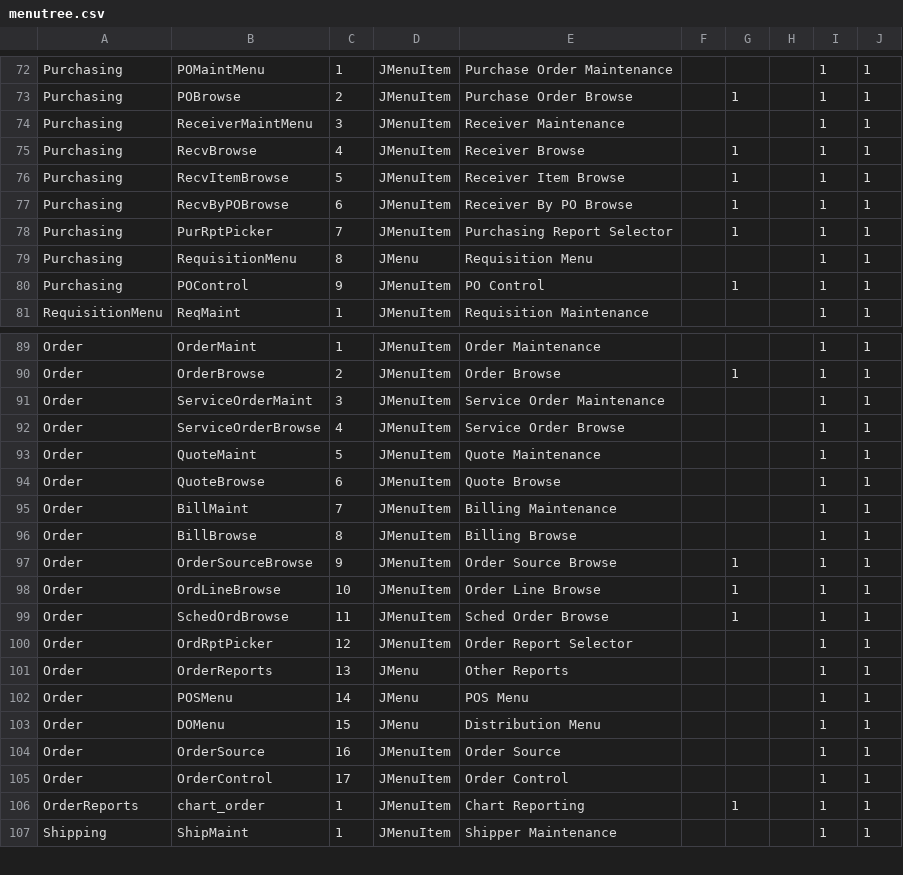
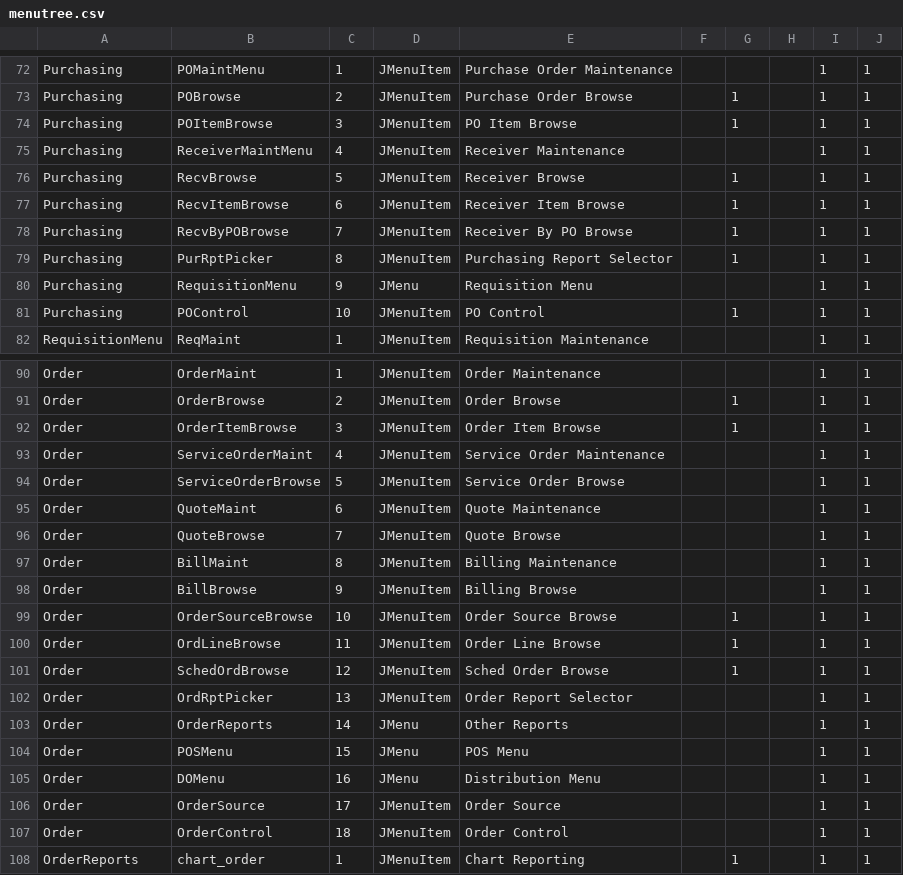
Before and after one commit to karandhot/blueseer, a CSV file: sf/data/en/menutree.csv, drawn as a sheet; only a part is shown, gaps mark what is left out; the shorter side is filled out with more unchanged rows; the diff covers the shown part only.

```diff
--- a/sf/data/en/menutree.csv
+++ b/sf/data/en/menutree.csv
@@ -73,9 +73,10 @@ Purchasing,POMaintMenu,1,JMenuItem,Purchase Order Maintenance,,,,1,1
 Purchasing,POBrowse,2,JMenuItem,Purchase Order Browse,,1,,1,1
-Purchasing,ReceiverMaintMenu,3,JMenuItem,Receiver Maintenance,,,,1,1
-Purchasing,RecvBrowse,4,JMenuItem,Receiver Browse,,1,,1,1
-Purchasing,RecvItemBrowse,5,JMenuItem,Receiver Item Browse,,1,,1,1
-Purchasing,RecvByPOBrowse,6,JMenuItem,Receiver By PO Browse,,1,,1,1
-Purchasing,PurRptPicker,7,JMenuItem,Purchasing Report Selector,,1,,1,1
-Purchasing,RequisitionMenu,8,JMenu,Requisition Menu,,,,1,1
-Purchasing,POControl,9,JMenuItem,PO Control,,1,,1,1
+Purchasing,POItemBrowse,3,JMenuItem,PO Item Browse,,1,,1,1
+Purchasing,ReceiverMaintMenu,4,JMenuItem,Receiver Maintenance,,,,1,1
+Purchasing,RecvBrowse,5,JMenuItem,Receiver Browse,,1,,1,1
+Purchasing,RecvItemBrowse,6,JMenuItem,Receiver Item Browse,,1,,1,1
+Purchasing,RecvByPOBrowse,7,JMenuItem,Receiver By PO Browse,,1,,1,1
+Purchasing,PurRptPicker,8,JMenuItem,Purchasing Report Selector,,1,,1,1
+Purchasing,RequisitionMenu,9,JMenu,Requisition Menu,,,,1,1
+Purchasing,POControl,10,JMenuItem,PO Control,,1,,1,1
 RequisitionMenu,ReqMaint,1,JMenuItem,Requisition Maintenance,,,,1,1
@@ -90,17 +91,18 @@ Order,OrderMaint,1,JMenuItem,Order Maintenance,,,,1,1
 Order,OrderBrowse,2,JMenuItem,Order Browse,,1,,1,1
-Order,ServiceOrderMaint,3,JMenuItem,Service Order Maintenance,,,,1,1
-Order,ServiceOrderBrowse,4,JMenuItem,Service Order Browse,,,,1,1
-Order,QuoteMaint,5,JMenuItem,Quote Maintenance,,,,1,1
-Order,QuoteBrowse,6,JMenuItem,Quote Browse,,,,1,1
-Order,BillMaint,7,JMenuItem,Billing Maintenance,,,,1,1
-Order,BillBrowse,8,JMenuItem,Billing Browse,,,,1,1
-Order,OrderSourceBrowse,9,JMenuItem,Order Source Browse,,1,,1,1
-Order,OrdLineBrowse,10,JMenuItem,Order Line Browse,,1,,1,1
-Order,SchedOrdBrowse,11,JMenuItem,Sched Order Browse,,1,,1,1
-Order,OrdRptPicker,12,JMenuItem,Order Report Selector,,,,1,1
-Order,OrderReports,13,JMenu,Other Reports,,,,1,1
-Order,POSMenu,14,JMenu,POS Menu,,,,1,1
-Order,DOMenu,15,JMenu,Distribution Menu,,,,1,1
-Order,OrderSource,16,JMenuItem,Order Source,,,,1,1
-Order,OrderControl,17,JMenuItem,Order Control,,,,1,1
+Order,OrderItemBrowse,3,JMenuItem,Order Item Browse,,1,,1,1
+Order,ServiceOrderMaint,4,JMenuItem,Service Order Maintenance,,,,1,1
+Order,ServiceOrderBrowse,5,JMenuItem,Service Order Browse,,,,1,1
+Order,QuoteMaint,6,JMenuItem,Quote Maintenance,,,,1,1
+Order,QuoteBrowse,7,JMenuItem,Quote Browse,,,,1,1
+Order,BillMaint,8,JMenuItem,Billing Maintenance,,,,1,1
+Order,BillBrowse,9,JMenuItem,Billing Browse,,,,1,1
+Order,OrderSourceBrowse,10,JMenuItem,Order Source Browse,,1,,1,1
+Order,OrdLineBrowse,11,JMenuItem,Order Line Browse,,1,,1,1
+Order,SchedOrdBrowse,12,JMenuItem,Sched Order Browse,,1,,1,1
+Order,OrdRptPicker,13,JMenuItem,Order Report Selector,,,,1,1
+Order,OrderReports,14,JMenu,Other Reports,,,,1,1
+Order,POSMenu,15,JMenu,POS Menu,,,,1,1
+Order,DOMenu,16,JMenu,Distribution Menu,,,,1,1
+Order,OrderSource,17,JMenuItem,Order Source,,,,1,1
+Order,OrderControl,18,JMenuItem,Order Control,,,,1,1
 OrderReports,chart_order,1,JMenuItem,Chart Reporting,,1,,1,1
```
Also changed, not shown: 1 added row and 5 edited cells elsewhere in this file, sf/data/en/menumstr.csv, sf/data/en/panelmstr.csv, 3 other files.
